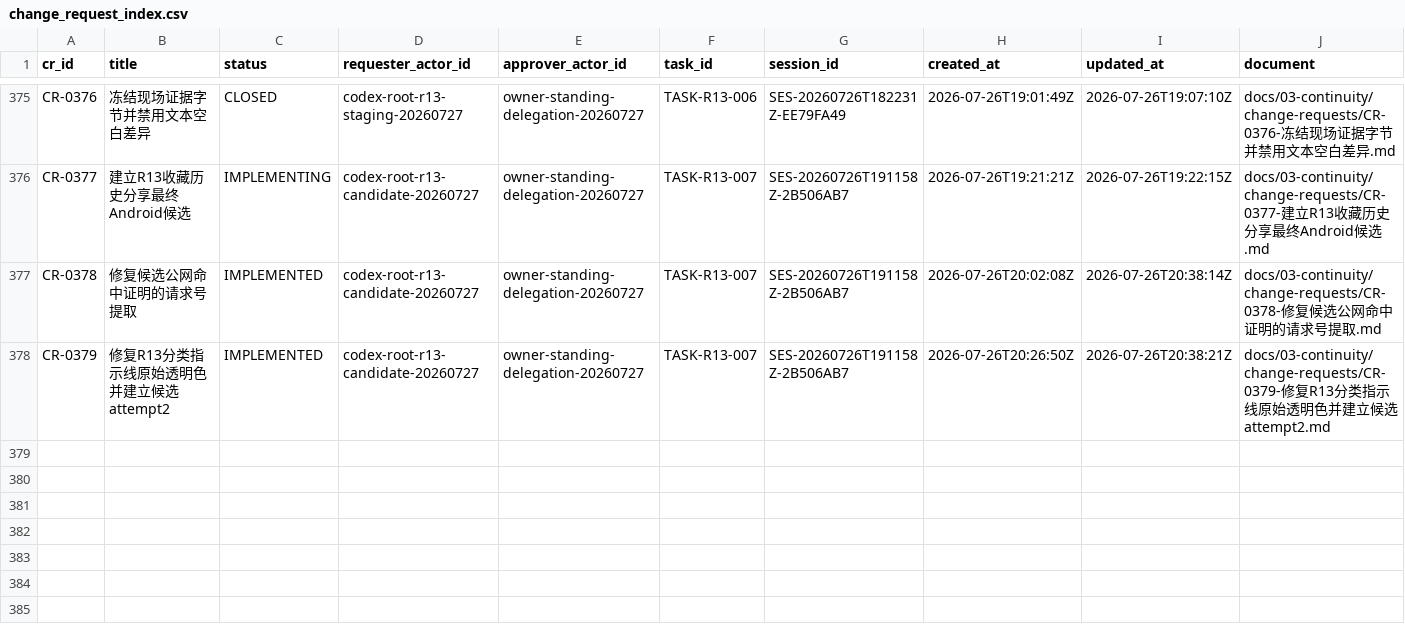
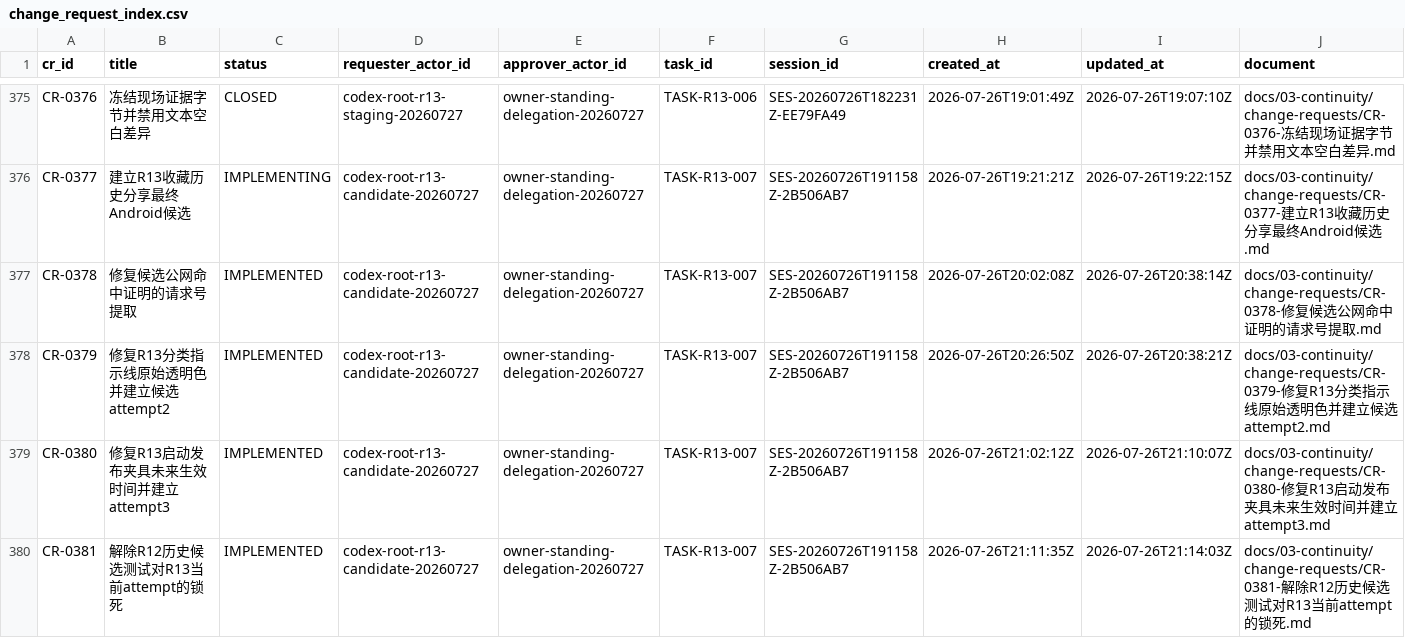
Before and after one commit to fei613293175/hhy, a CSV file: catalogs/change_request_index.csv, drawn as a sheet; only a part is shown, gaps mark what is left out; rows hold the shown columns only; the diff names each change by its address in the sheet, - before the commit and + after, or states it on an @@ line.

Commit message:
[STORY-R13-003] fix(ci): make R13 release fixture effective
Task-ID: TASK-R13-007
Session-ID: SES-20260726T191158Z-2B506AB7
Checkpoint-ID: CP-SES-20260726T191158Z-2B506AB7-0008
Tests: PASS:android-governance-unit,candidate-history-unit,candidate-request-parse,continuity-strict-r13,git-diff-check,governance-impact-unit,public-version-check,r13-fixture-bash,r13-fixture-double-run
CR: CR-0377,CR-0378,CR-0379,CR-0380,CR-0381
Story-ID: STORY-R13-003

```diff
--- a/catalogs/change_request_index.csv
+++ b/catalogs/change_request_index.csv
+row 379: CR-0380 | 修复R13启动发布夹具未来生效时间并建立attempt3 | IMPLEMENTED | codex-root-r13-candidate-20260727 | owner-standing-delegation-20260727 | TASK-R13-007 | SES-20260726T191158Z-2B506AB7 | 2026-07-26T21:02:12Z | 2026-07-26T21:10:07Z | docs/03-continuity/change-requests/CR-0380-修复R13启动发布夹具未来生效时间并建立attempt3.md
+row 380: CR-0381 | 解除R12历史候选测试对R13当前attempt的锁死 | IMPLEMENTED | codex-root-r13-candidate-20260727 | owner-standing-delegation-20260727 | TASK-R13-007 | SES-20260726T191158Z-2B506AB7 | 2026-07-26T21:11:35Z | 2026-07-26T21:14:03Z | docs/03-continuity/change-requests/CR-0381-解除R12历史候选测试对R13当前attempt的锁死.md
```
Also changed, not shown: catalogs/session_index.csv, 24 other files.
